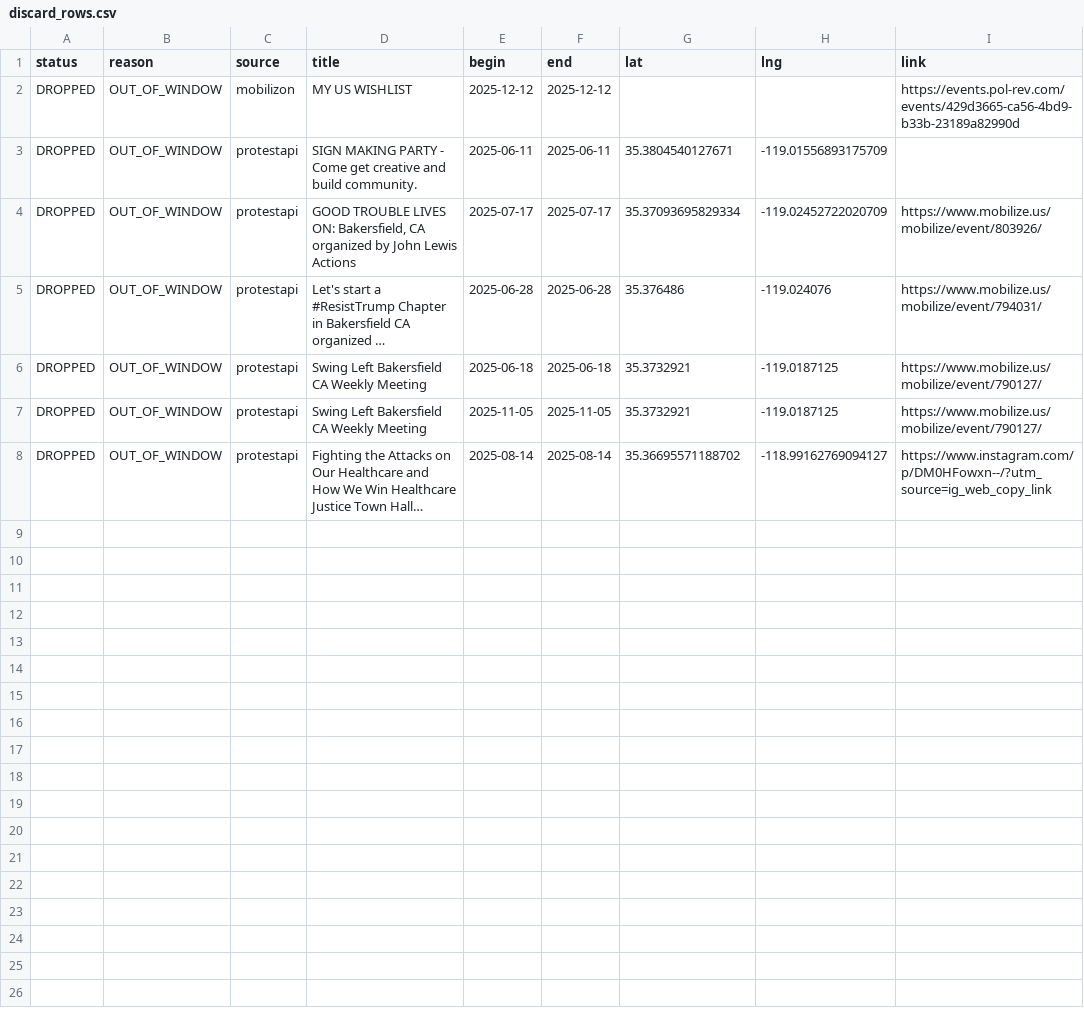
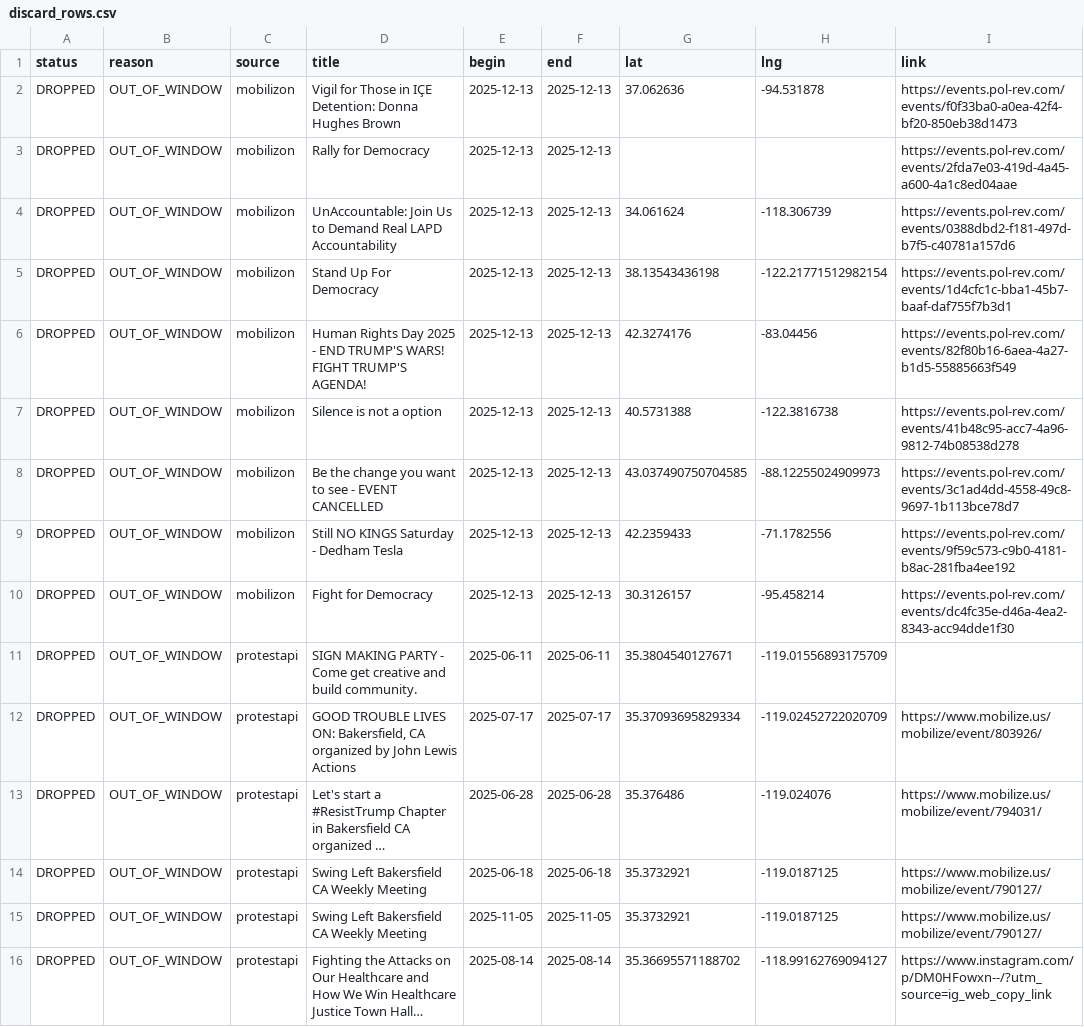
Before and after one commit to ConcernedCitizen2025/Project2025-Assistant, a CSV file: assets/data/discard_rows.csv, drawn as a sheet; long unchanged cells end in ….

```diff
--- a/assets/data/discard_rows.csv
+++ b/assets/data/discard_rows.csv
@@ -1,3 +1,11 @@
 status,reason,source,title,begin,end,lat,lng,link
-"DROPPED","OUT_OF_WINDOW","mobilizon","MY US WISHLIST","2025-12-12","2025-12-12","","","https://events.pol-rev.com/events/429d3665-ca56-4bd9-b33b-23189a82990d"
+"DROPPED","OUT_OF_WINDOW","mobilizon","Vigil for Those in IÇE Detention: Donna Hughes Brown","2025-12-13","2025-12-13","37.062636","-94.531878","https://events.pol-rev.com/events/f0f33ba0-a0ea-42f4-bf20-850eb38d1473"
+"DROPPED","OUT_OF_WINDOW","mobilizon","Rally for Democracy","2025-12-13","2025-12-13","","","https://events.pol-rev.com/events/2fda7e03-419d-4a45-a600-4a1c8ed04aae"
+"DROPPED","OUT_OF_WINDOW","mobilizon","UnAccountable: Join Us to Demand Real LAPD Accountability","2025-12-13","2025-12-13","34.061624","-118.306739","https://events.pol-rev.com/events/0388dbd2-f181-497d-b7f5-c40781a157d6"
+"DROPPED","OUT_OF_WINDOW","mobilizon","Stand Up For Democracy","2025-12-13","2025-12-13","38.13543436198","-122.21771512982154","https://events.pol-rev.com/events/1d4cfc1c-bba1-45b7-baaf-daf755f7b3d1"
+"DROPPED","OUT_OF_WINDOW","mobilizon","Human Rights Day 2025 - END TRUMP'S WARS! FIGHT TRUMP'S AGENDA!","2025-12-13","2025-12-13","42.3274176","-83.04456","https://events.pol-rev.com/events/82f80b16-6aea-4a27-b1d5-55885663f549"
+"DROPPED","OUT_OF_WINDOW","mobilizon","Silence is not a option","2025-12-13","2025-12-13","40.5731388","-122.3816738","https://events.pol-rev.com/events/41b48c95-acc7-4a96-9812-74b08538d278"
+"DROPPED","OUT_OF_WINDOW","mobilizon","Be the change you want to see - EVENT CANCELLED","2025-12-13","2025-12-13","43.037490750704585","-88.12255024909973","https://events.pol-rev.com/events/3c1ad4dd-4558-49c8-9697-1b113bce78d7"
+"DROPPED","OUT_OF_WINDOW","mobilizon","Still NO KINGS Saturday - Dedham Tesla","2025-12-13","2025-12-13","42.2359433","-71.1782556","https://events.pol-rev.com/events/9f59c573-c9b0-4181-b8ac-281fba4ee192"
+"DROPPED","OUT_OF_WINDOW","mobilizon","Fight for Democracy","2025-12-13","2025-12-13","30.3126157","-95.458214","https://events.pol-rev.com/events/dc4fc35e-d46a-4ea2-8343-acc94dde1f30"
 "DROPPED","OUT_OF_WINDOW","protestapi","SIGN MAKING PARTY - Come get creative and build community.","2025-06-11","2025-06-11","35.3804540127671","-119.01556893175709",""
```
Also changed, not shown: 13 other files.
